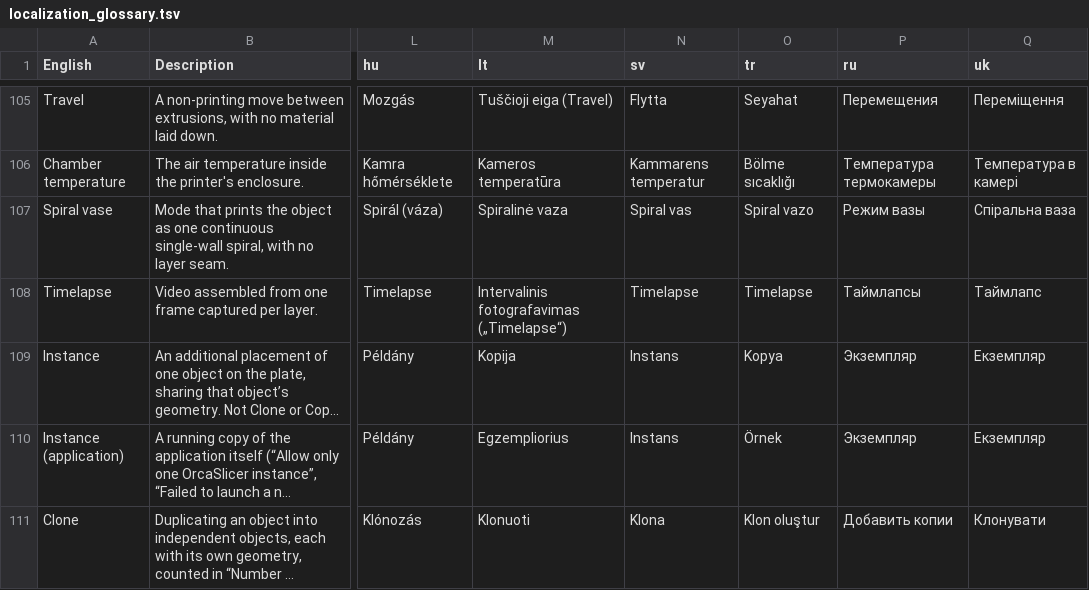
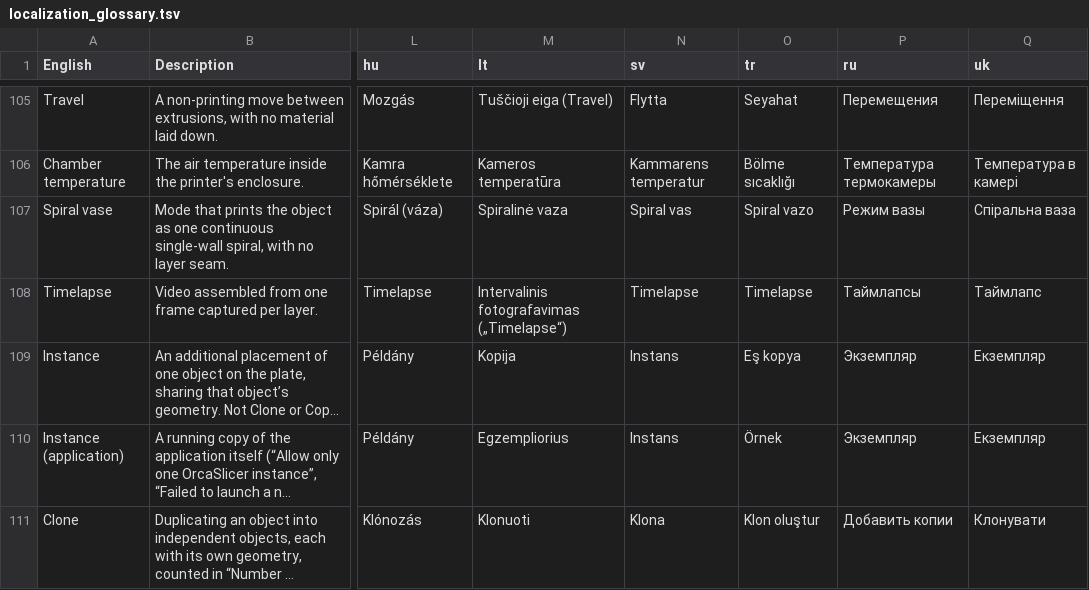
Before and after one commit to NanashiTheNameless/OrcaSlicer_WIKI, a TSV file: guides/localization_glossary.tsv, drawn as a sheet; only a part is shown, gaps mark what is left out; long unchanged cells end in …; the diff covers the shown part only; the diff names each change by its address in the sheet, - before the commit and + after, or states it on an @@ line.

Commit message:
TR glossary 15309 update (#334)

```diff
--- a/guides/localization_glossary.tsv
+++ b/guides/localization_glossary.tsv
-O109 (tr): Kopya
+O109 (tr): Eş kopya
```
Also changed, not shown: 1 added row elsewhere in this file, 1 other file.
